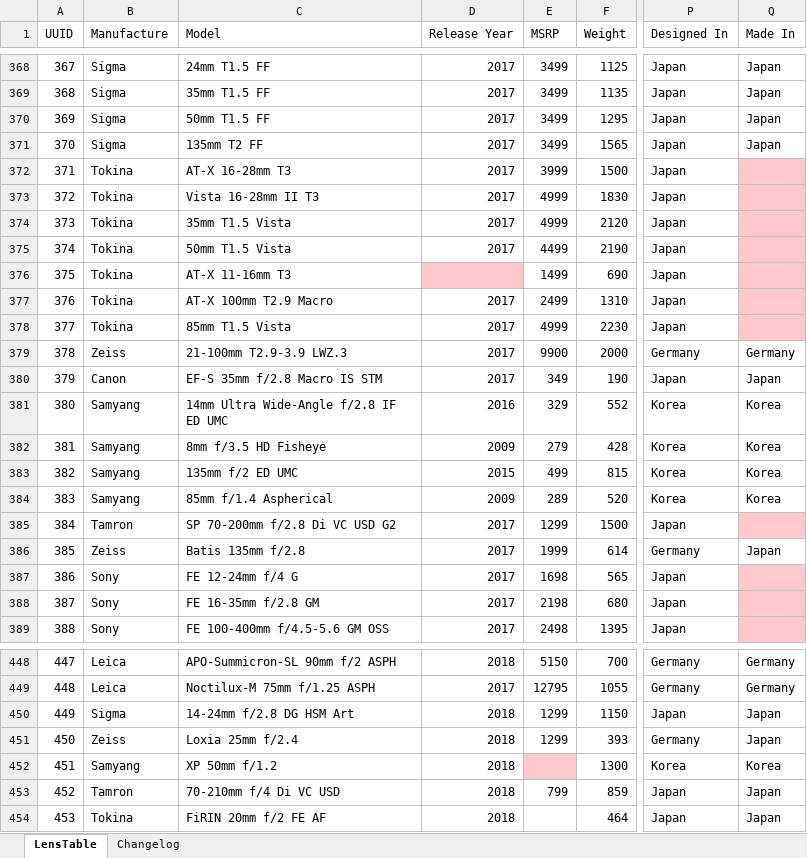
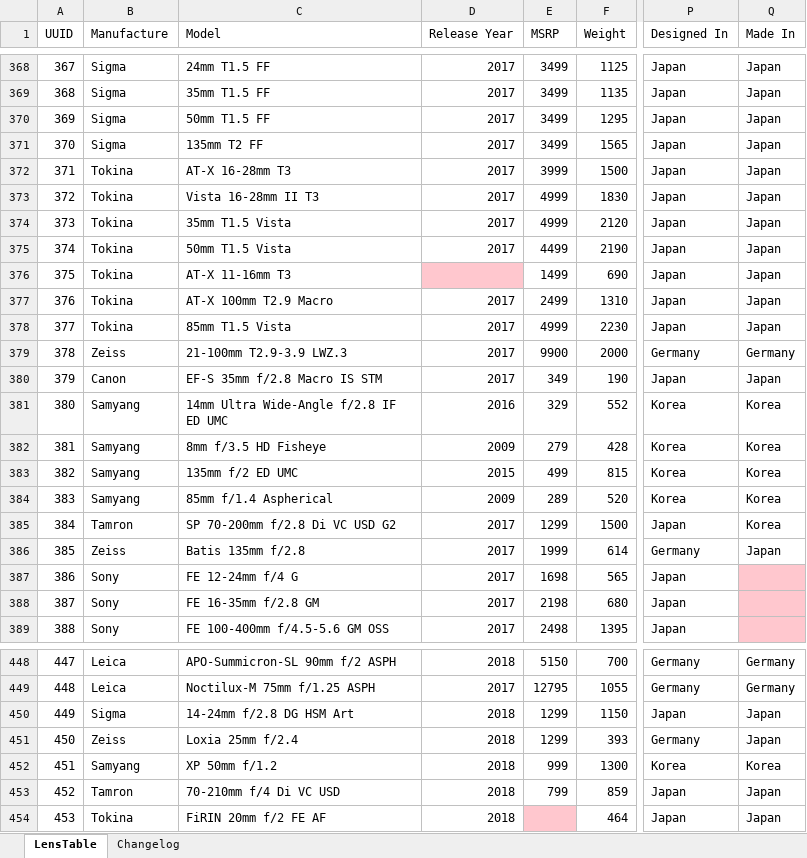
Before and after one commit to Olaf-Optical/BigAssTableOfLenses, an Excel workbook: BigAssTableOfLenses.xlsx, sheet LensTable, drawn as a sheet; only a part is shown, gaps mark what is left out; values as stored, in another font and other column widths than the file's, no borders; table styles not drawn; the diff names each change by its address in the sheet, - before the commit and + after, or states it on an @@ line.

Commit message:
misc metadata

```diff
--- a/BigAssTableOfLenses.xlsx (sheet LensTable)
+++ b/BigAssTableOfLenses.xlsx (sheet LensTable)
-Q372:Q378 (Made In): (empty)
+Q372:Q378 (Made In): Japan
-Q372:Q378 fill: #FFC7CE
+Q372:Q378 fill: none
-Q385 (Made In): (empty)
+Q385 (Made In): Korea
-Q385 fill: #FFC7CE
+Q385 fill: none
-E452 (MSRP): (empty)
+E452 (MSRP): 999
-E452 fill: #FFC7CE
+E452 fill: none
-E454 fill: none
+E454 fill: #FFC7CE
```
